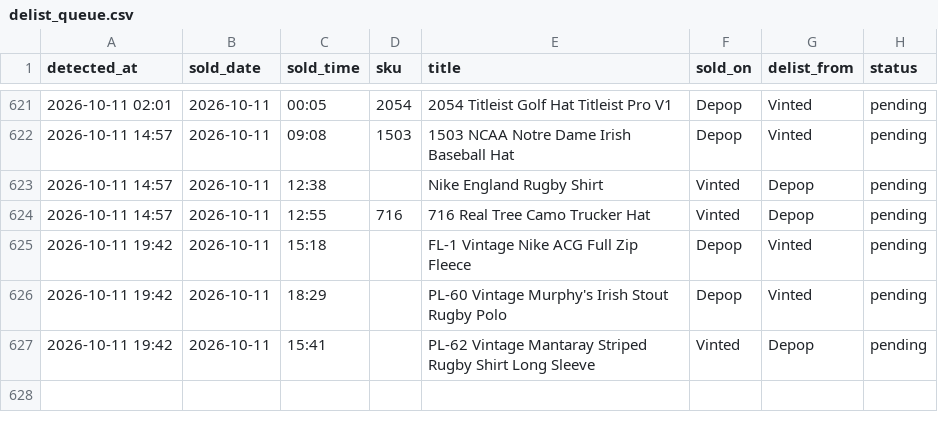
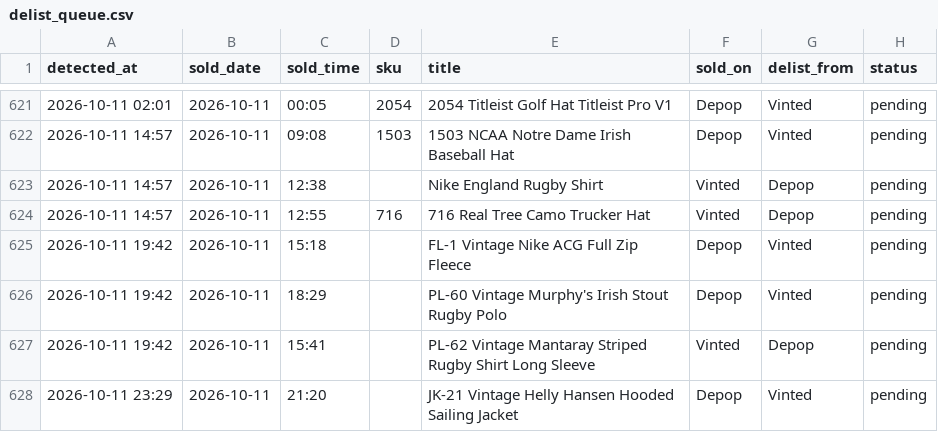
Before and after one commit to notanotherwholesale-sudo/fm-sales-tracker, a CSV file: delist_queue.csv, drawn as a sheet; only a part is shown, gaps mark what is left out; the diff names each change by its address in the sheet, - before the commit and + after, or states it on an @@ line.

Commit message:
data: 2026-10-11 22:29 run

```diff
--- a/delist_queue.csv
+++ b/delist_queue.csv
+row 628: 2026-10-11 23:29 | 2026-10-11 | 21:20 |  | JK-21 Vintage Helly Hansen Hooded Sailing Jacket | Depop | Vinted | pending
```
Also changed, not shown: fm_sales.csv, 2 other files.
